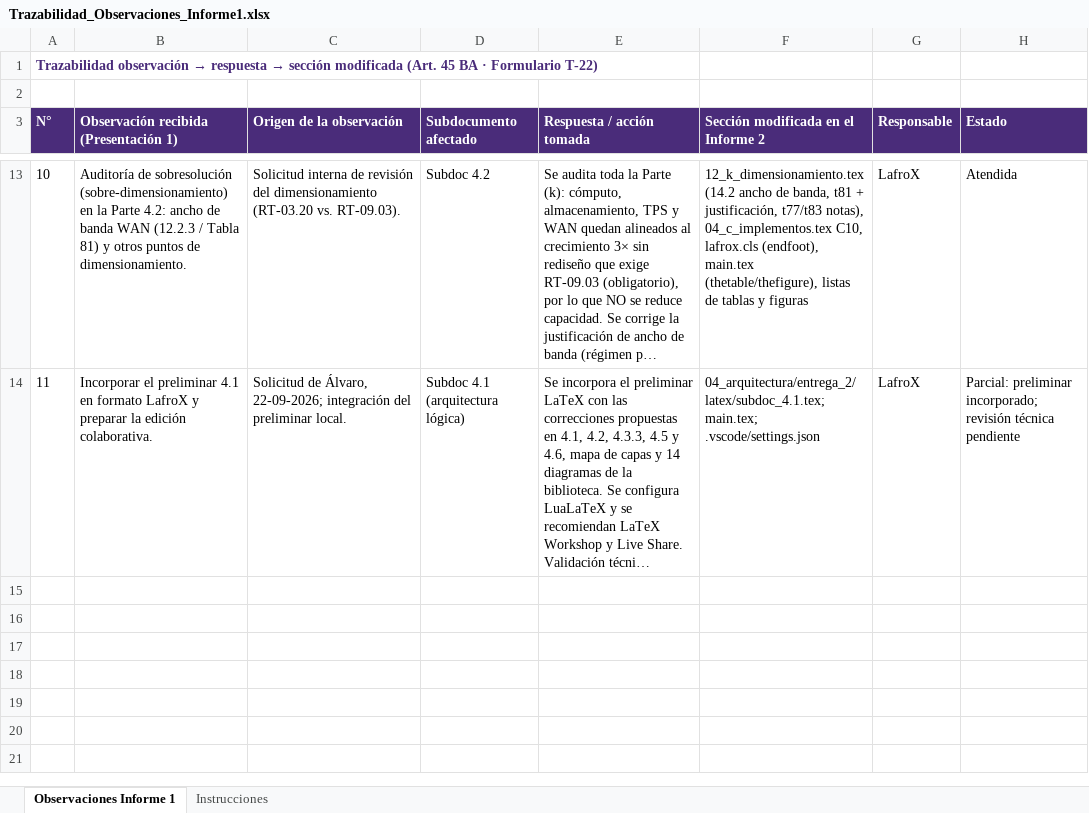
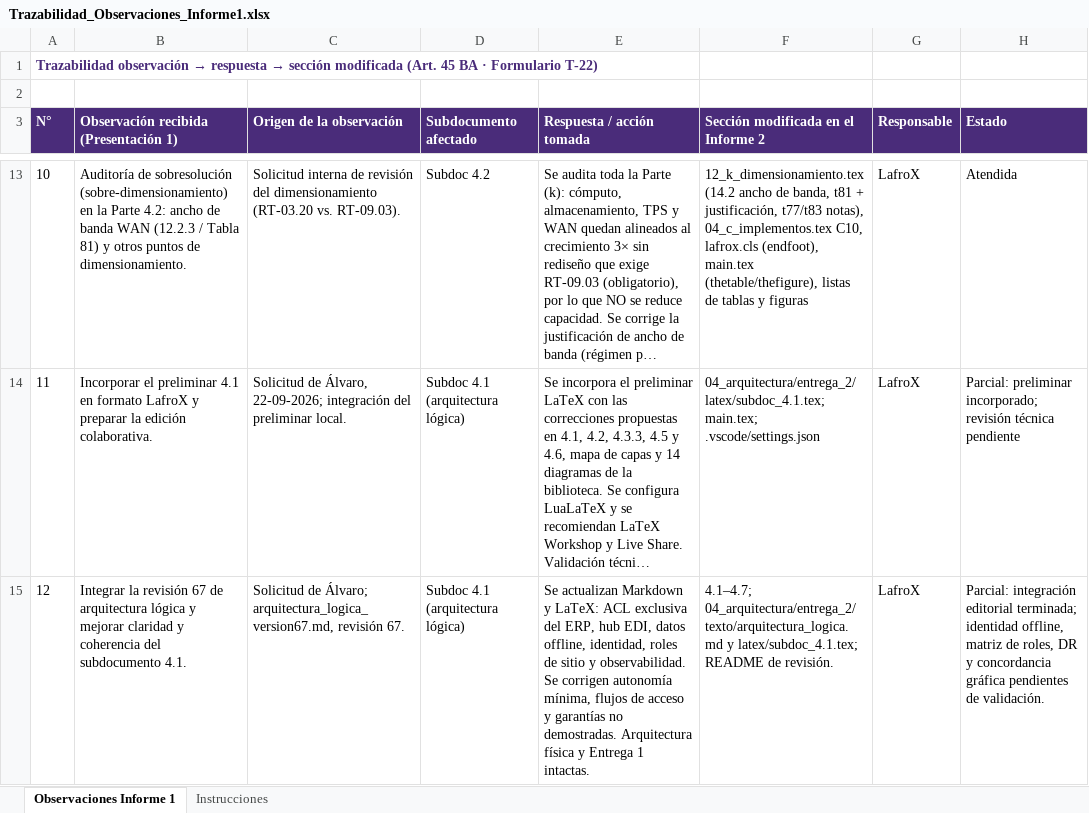
Before and after one commit to PatricioH315/LafroX, an Excel workbook: 00_trazabilidad_observaciones/tablas/Trazabilidad_Observaciones_Informe1.xlsx, sheet Observaciones Informe 1, drawn as a sheet; only a part is shown, gaps mark what is left out; long unchanged cells end in …; values as stored, in another font and other column widths than the file's, no borders; the diff names each change by its address in the sheet, - before the commit and + after, or states it on an @@ line.

Commit message:
mejoras de arquitectura logica

```diff
--- a/00_trazabilidad_observaciones/tablas/Trazabilidad_Observaciones_Informe1.xlsx (sheet Observaciones Informe 1)
+++ b/00_trazabilidad_observaciones/tablas/Trazabilidad_Observaciones_Informe1.xlsx (sheet Observaciones Informe 1)
+row 15: 12 | Integrar la revisión 67 de arquitectura lógica y mejorar claridad y coherencia del subdocumento 4.1. | Solicitud de Álvaro; arquitectura_logica_version67.md, revisión 67. | Subdoc 4.1 (arquitectura lógica) | Se actualizan Markdown y LaTeX: ACL exclusiva del ERP, hub EDI, datos offline, identidad, roles de sitio y observabilidad. Se corrigen autonomía mínima, flujos de acceso y garantías no demostradas. Arquitectura física y Entrega 1 intactas. | 4.1–4.7; 04_arquitectura/entrega_2/texto/arquitectura_logica.md y latex/subdoc_4.1.tex; README de revisión. | LafroX | Parcial: integración editorial terminada; identidad offline, matriz de roles, DR y concordancia gráfica pendientes de validación.
```
Also changed, not shown: 4 other files.
